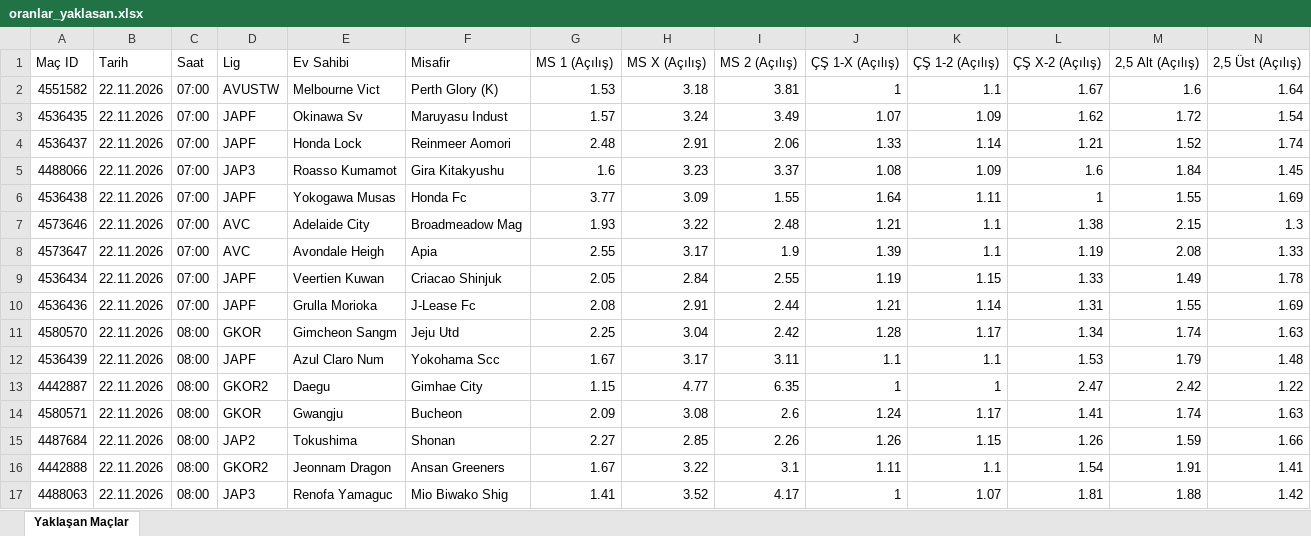
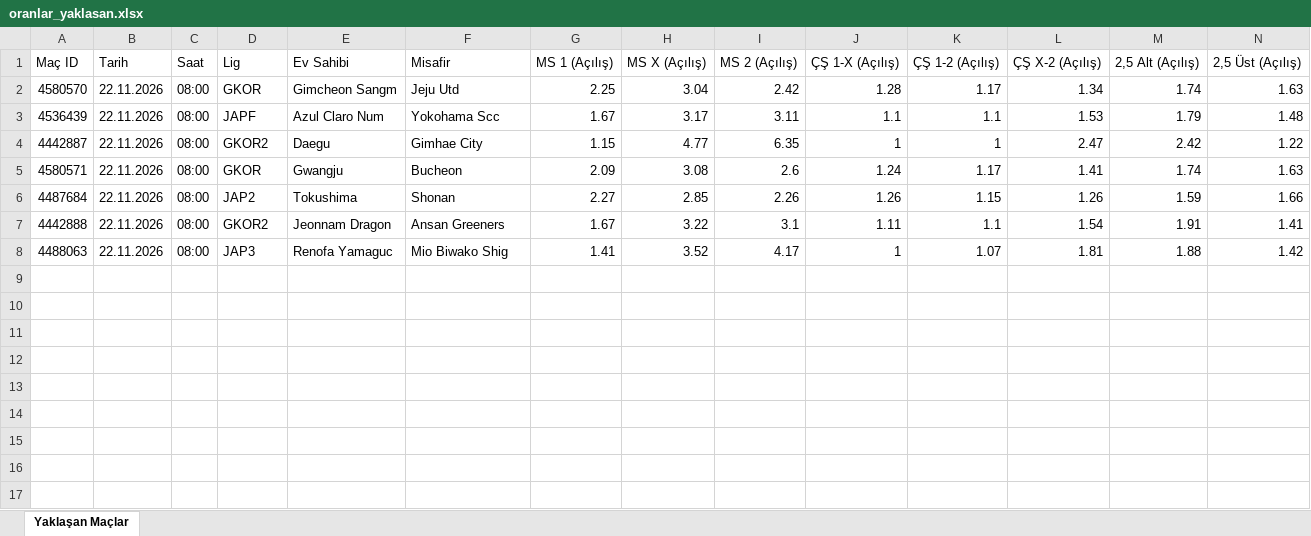
Before and after one commit to MuSa60-12/mackolik-oranlar, an Excel workbook: oranlar_yaklasan.xlsx, sheet Yaklaşan Maçlar, drawn as a sheet; only a part is shown; values as stored, in another font and other column widths than the file's, no borders; rows hold the shown columns only; the diff names each change by its address in the sheet, - before the commit and + after, or states it on an @@ line.

```diff
--- a/oranlar_yaklasan.xlsx (sheet Yaklaşan Maçlar)
+++ b/oranlar_yaklasan.xlsx (sheet Yaklaşan Maçlar)
-row 2: 4551582 | 22.11.2026 | 07:00 | AVUSTW | Melbourne Vict | Perth Glory (K) | 1.53 | 3.18 | 3.81 | 1 | 1.1 | 1.67 | 1.6 | 1.64
-row 3: 4536435 | 22.11.2026 | 07:00 | JAPF | Okinawa Sv | Maruyasu Indust | 1.57 | 3.24 | 3.49 | 1.07 | 1.09 | 1.62 | 1.72 | 1.54
-row 4: 4536437 | 22.11.2026 | 07:00 | JAPF | Honda Lock | Reinmeer Aomori | 2.48 | 2.91 | 2.06 | 1.33 | 1.14 | 1.21 | 1.52 | 1.74
-row 5: 4488066 | 22.11.2026 | 07:00 | JAP3 | Roasso Kumamot | Gira Kitakyushu | 1.6 | 3.23 | 3.37 | 1.08 | 1.09 | 1.6 | 1.84 | 1.45
-row 6: 4536438 | 22.11.2026 | 07:00 | JAPF | Yokogawa Musas | Honda Fc | 3.77 | 3.09 | 1.55 | 1.64 | 1.11 | 1 | 1.55 | 1.69
-row 7: 4573646 | 22.11.2026 | 07:00 | AVC | Adelaide City | Broadmeadow Mag | 1.93 | 3.22 | 2.48 | 1.21 | 1.1 | 1.38 | 2.15 | 1.3
-row 8: 4573647 | 22.11.2026 | 07:00 | AVC | Avondale Heigh | Apia | 2.55 | 3.17 | 1.9 | 1.39 | 1.1 | 1.19 | 2.08 | 1.33
-row 9: 4536434 | 22.11.2026 | 07:00 | JAPF | Veertien Kuwan | Criacao Shinjuk | 2.05 | 2.84 | 2.55 | 1.19 | 1.15 | 1.33 | 1.49 | 1.78
-row 10: 4536436 | 22.11.2026 | 07:00 | JAPF | Grulla Morioka | J-Lease Fc | 2.08 | 2.91 | 2.44 | 1.21 | 1.14 | 1.31 | 1.55 | 1.69
```
Also changed, not shown: 1 other file.
